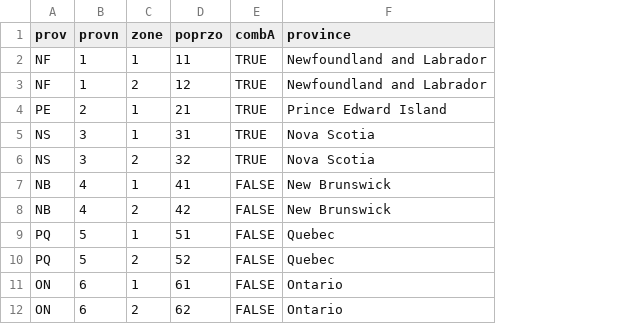
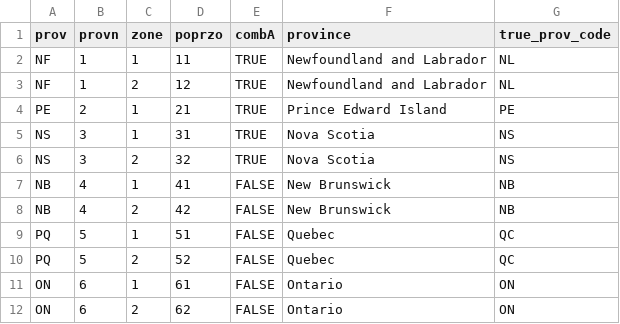
Before and after one commit to AdamCSmithCWS/CWS_National_Harvest_Survey, a CSV file: data/Province and zone table.csv, drawn as a sheet; only a part is shown; the diff names each change by its address in the sheet, - before the commit and + after, or states it on an @@ line.

```diff
--- a/data/Province and zone table.csv
+++ b/data/Province and zone table.csv
+column G (true_prov_code), rows 2-12: NL | NL | PE | NS | NS | NB | NB | QC | QC | ON | ON
```
Also changed, not shown: 3 other files.
